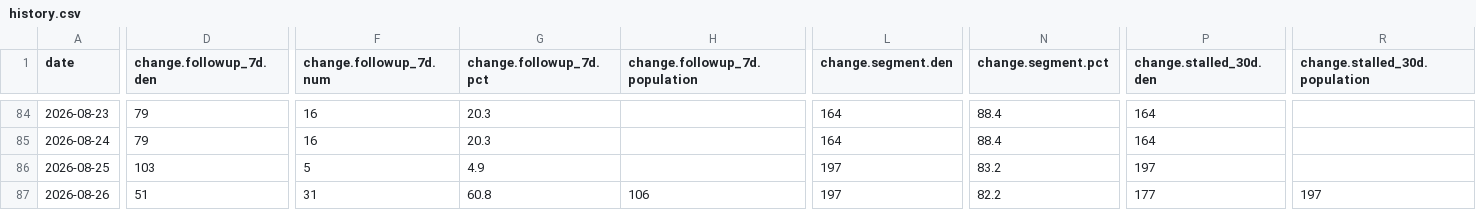
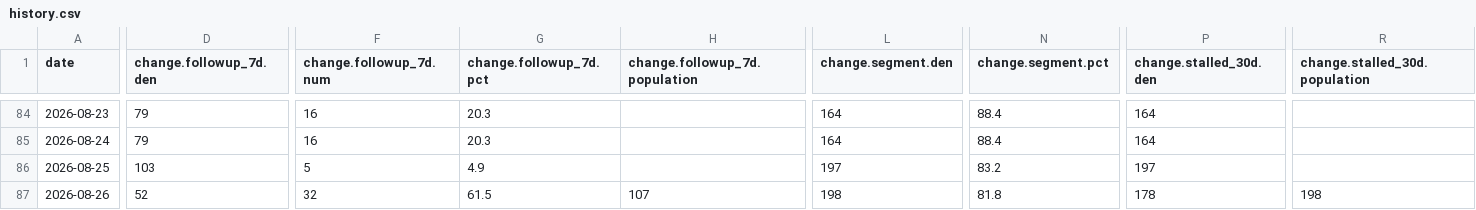
Before and after one commit to sly-leo/windoor-dashboards, a CSV file: history.csv, drawn as a sheet; only a part is shown, gaps mark what is left out; the diff covers the shown part only; the diff names each change by its address in the sheet, - before the commit and + after, or states it on an @@ line.

```diff
--- a/history.csv
+++ b/history.csv
-D87 (change.followup_7d.den): 51
+D87 (change.followup_7d.den): 52
-F87 (change.followup_7d.num): 31
+F87 (change.followup_7d.num): 32
-G87 (change.followup_7d.pct): 60.8
+G87 (change.followup_7d.pct): 61.5
-H87 (change.followup_7d.population): 106
+H87 (change.followup_7d.population): 107
-L87 (change.segment.den): 197
+L87 (change.segment.den): 198
-N87 (change.segment.pct): 82.2
+N87 (change.segment.pct): 81.8
-P87 (change.stalled_30d.den): 177
+P87 (change.stalled_30d.den): 178
-R87 (change.stalled_30d.population): 197
+R87 (change.stalled_30d.population): 198
```
Also changed, not shown: 15 edited cells elsewhere in this file, 1 other file.
